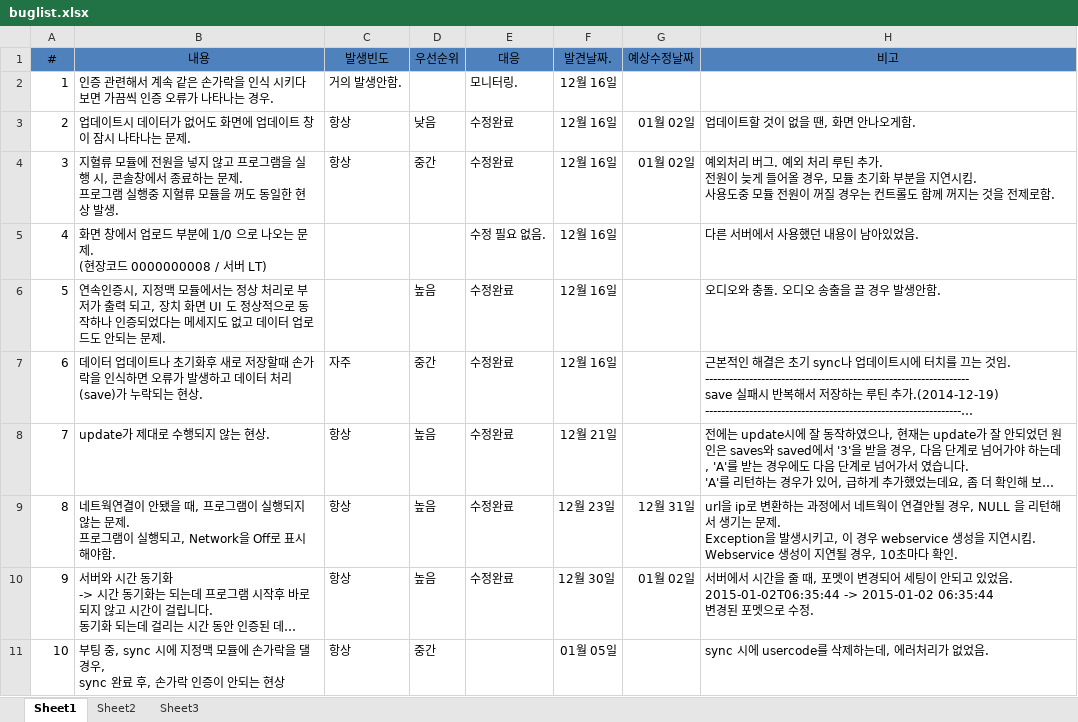
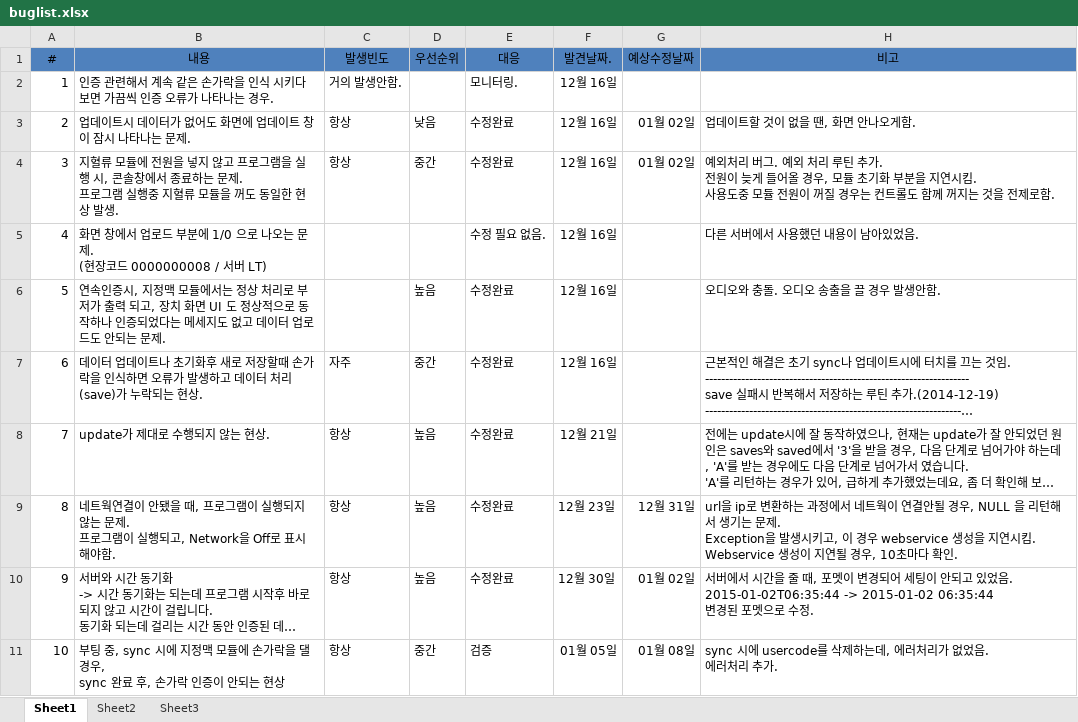
Before and after one commit to mike-kang/Project_fb, an Excel workbook: bug/buglist.xlsx, sheet Sheet1, drawn as a sheet; long unchanged cells end in …; values as stored, in another font and other column widths than the file's, no borders; ↵ is a line break in a cell; the diff names each change by its address in the sheet, - before the commit and + after, or states it on an @@ line.

Commit message:
update

```diff
--- a/bug/buglist.xlsx (sheet Sheet1)
+++ b/bug/buglist.xlsx (sheet Sheet1)
-E11 (대응): (empty)
+E11 (대응): 검증
-G11 (예상수정날짜): (empty)
+G11 (예상수정날짜): 01월 08일
-H11 (비고): sync 시에 usercode를 삭제하는데, 에러처리가 없었음.
+H11 (비고): sync 시에 usercode를 삭제하는데, 에러처리가 없었음. ↵ 에러처리 추가.
```
